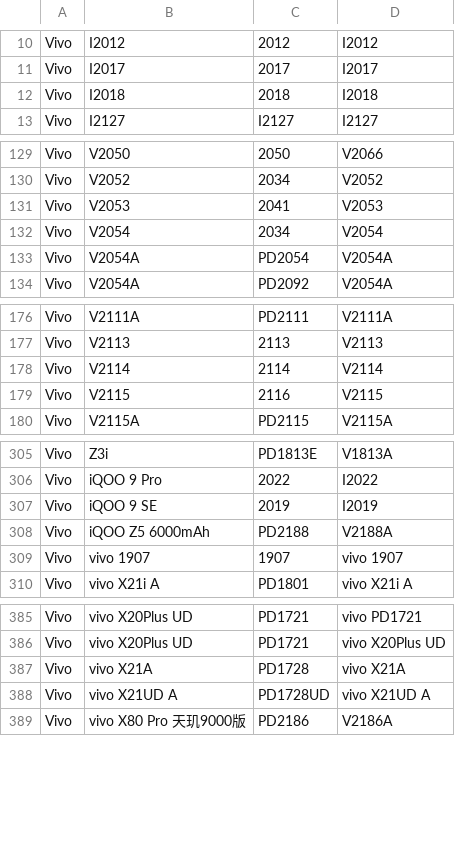
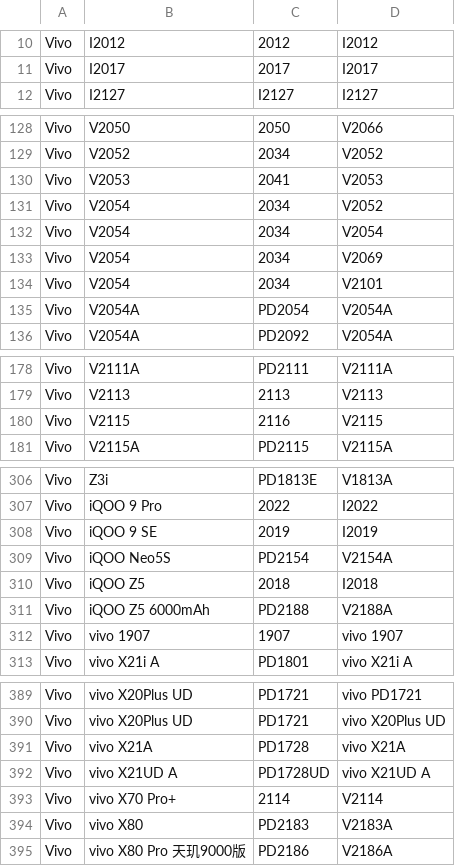
Before and after one commit to parserpp/get_android_data, a CSV file: data/vivo_gms_devices.csv, drawn as a sheet; only a part is shown, gaps mark what is left out; removed rows and columns are numbered as before the commit, all else as after; the diff covers the shown part only; the diff names each change by its address in the sheet, - before the commit and + after, or states it on an @@ line.

```diff
--- a/data/vivo_gms_devices.csv
+++ b/data/vivo_gms_devices.csv
-row 12: Vivo | I2018 | 2018 | I2018
+row 131: Vivo | V2054 | 2034 | V2052
+row 133: Vivo | V2054 | 2034 | V2069
+row 134: Vivo | V2054 | 2034 | V2101
-row 178: Vivo | V2114 | 2114 | V2114
+row 309: Vivo | iQOO Neo5S | PD2154 | V2154A
+row 310: Vivo | iQOO Z5 | 2018 | I2018
+row 393: Vivo | vivo X70 Pro+ | 2114 | V2114
+row 394: Vivo | vivo X80 | PD2183 | V2183A
```
Also changed, not shown: 2 added rows and 1 removed row elsewhere in this file, data/miui_global_rom.csv, data/miui_rom.csv, 1 other file.
